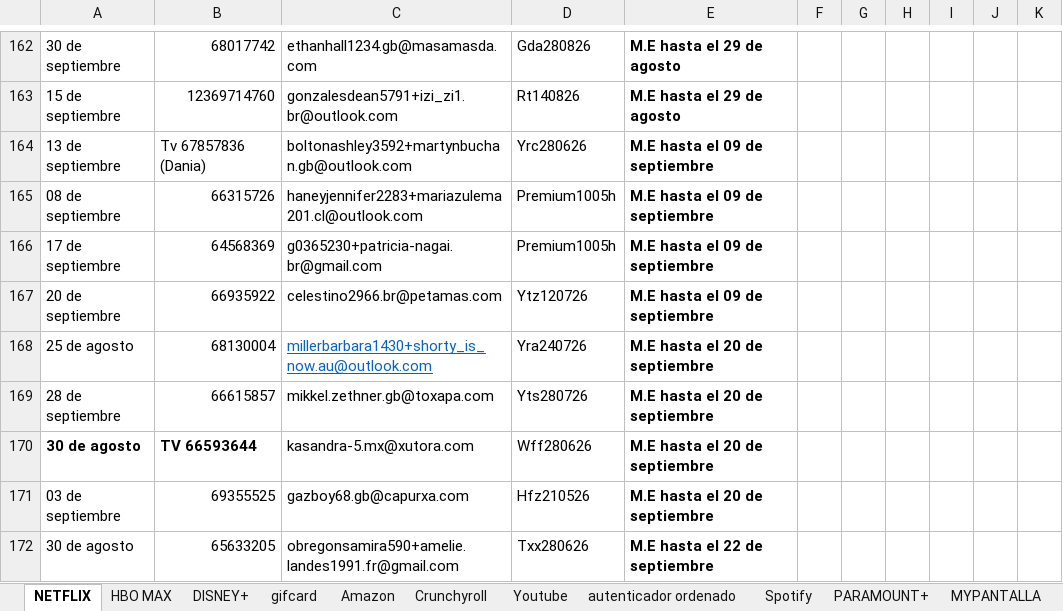
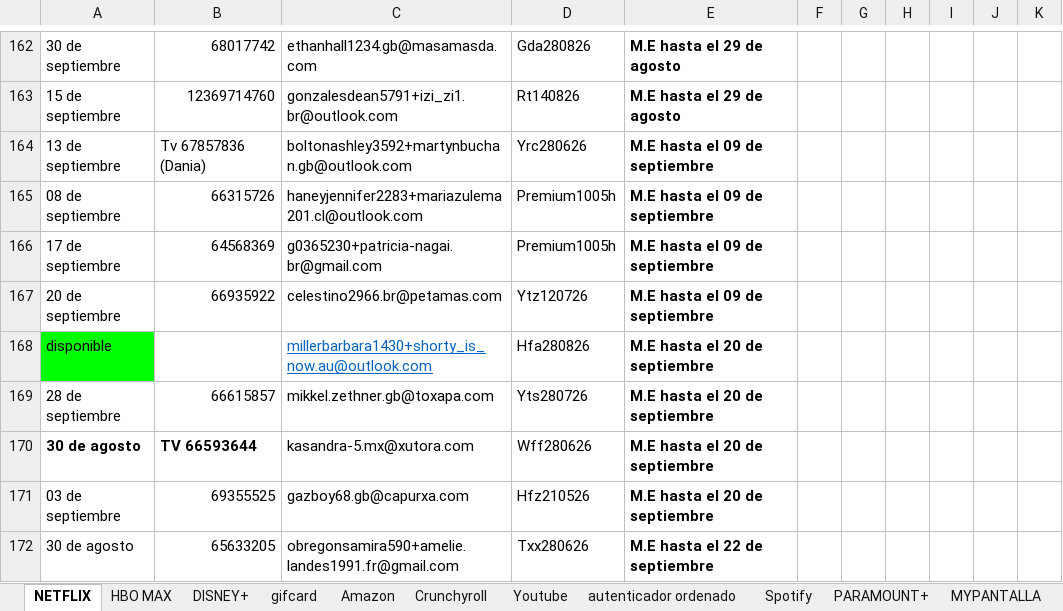
Before and after one commit to andresperea4215-beep/netflix-server, an Excel workbook: clientes.xlsx, sheet NETFLIX, drawn as a sheet; only a part is shown, gaps mark what is left out; values as stored, in another font and other column widths than the file's, no borders; charts and pictures not drawn; the diff covers the shown part only; the diff names each change by its address in the sheet, - before the commit and + after, or states it on an @@ line.

Commit message:
Add files via upload

```diff
--- a/clientes.xlsx (sheet NETFLIX)
+++ b/clientes.xlsx (sheet NETFLIX)
-A168: 25 de agosto
+A168: disponible
-A168 fill: none
+A168 fill: #00FF00
-B168: 68130004
+B168: (empty)
-D168: Yra240726
+D168: Hfa280826
```
Also changed, not shown: 19 edited cells and cell formats elsewhere in this sheet, sheet Spotify, sheet MYPANTALLA, sheet Amazon, sheet Youtube, charts or pictures.
